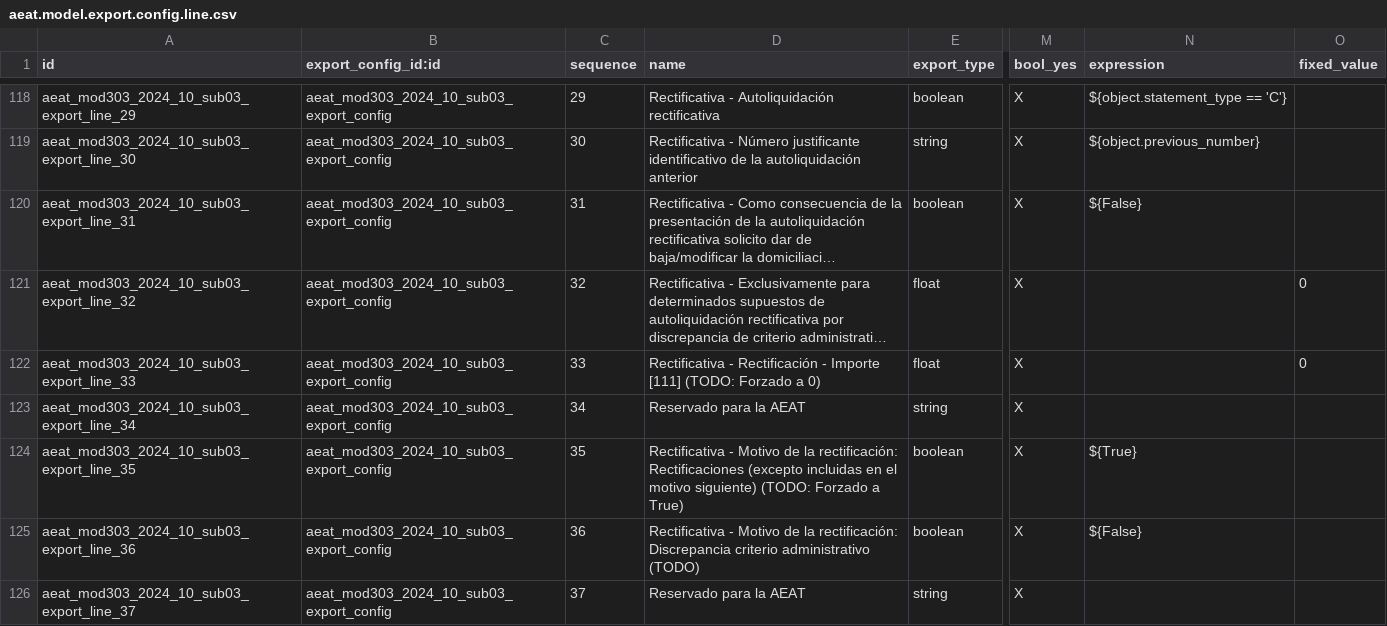
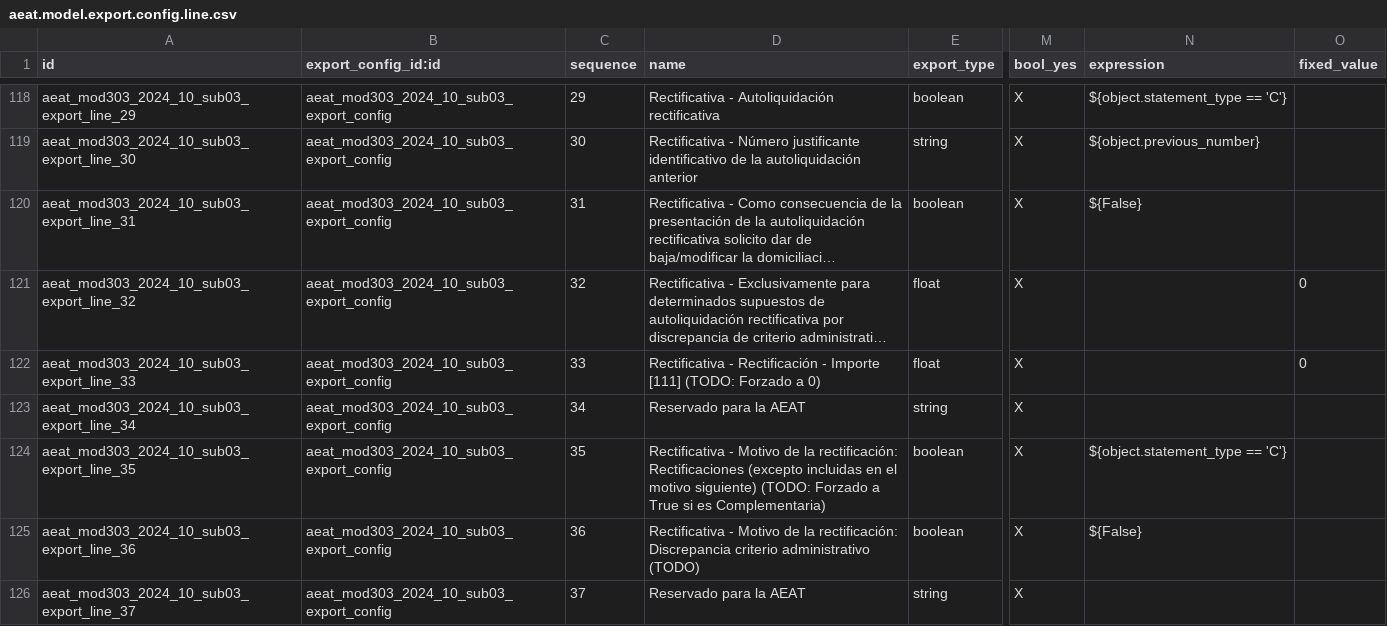
Before and after one commit to kike7laguna/l10n-spain, a CSV file: l10n_es_aeat_mod303/data/2024-10/aeat.model.export.config.line.csv, drawn as a sheet; only a part is shown, gaps mark what is left out; long unchanged cells end in …; the diff names each change by its address in the sheet, - before the commit and + after, or states it on an @@ line.

Commit message:
[IMP] l10n_es_aeat_mod303: Mark the box only on complementary declarations

```diff
--- a/l10n_es_aeat_mod303/data/2024-10/aeat.model.export.config.line.csv
+++ b/l10n_es_aeat_mod303/data/2024-10/aeat.model.export.config.line.csv
-D124 (name): …Forzado a True)
+D124 (name): …Forzado a True si es Complementaria)
-N124 (expression): ${True}
+N124 (expression): ${object.statement_type == 'C'}
```
Also changed, not shown: 3 other files.
